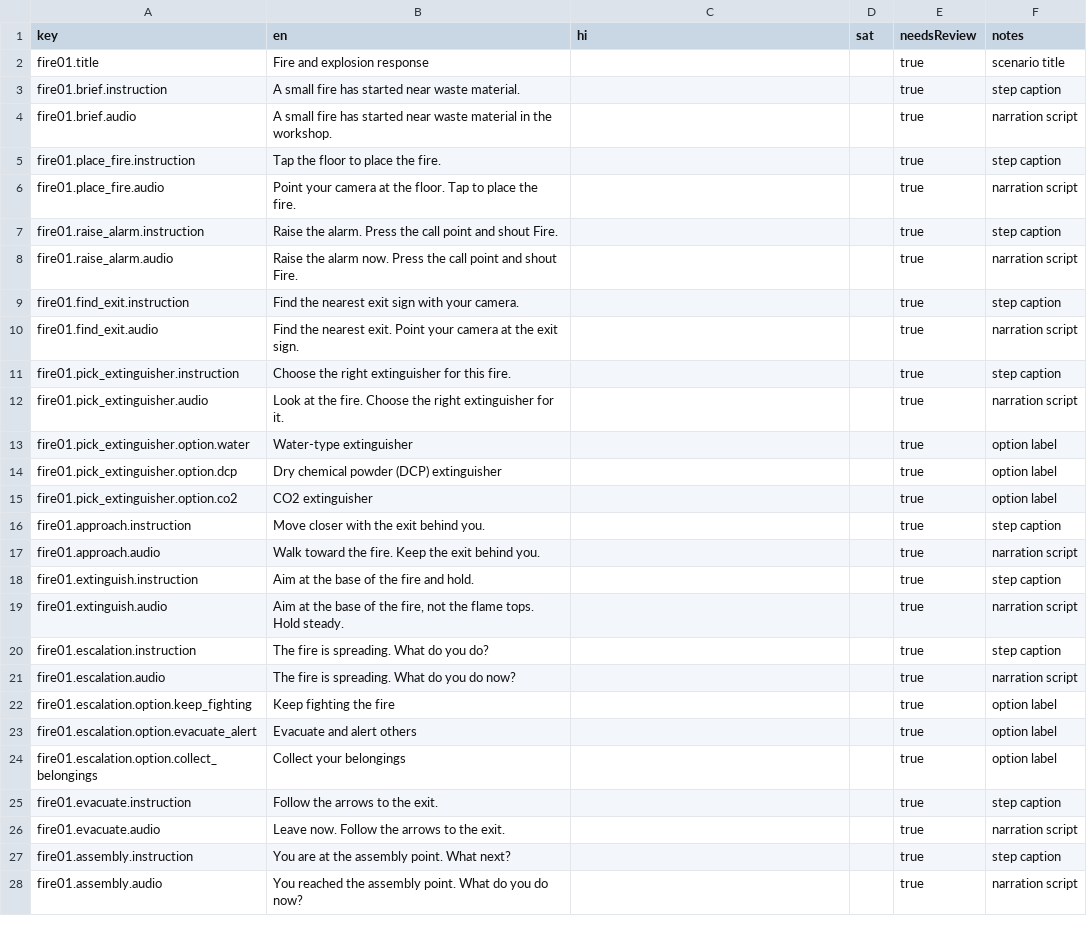
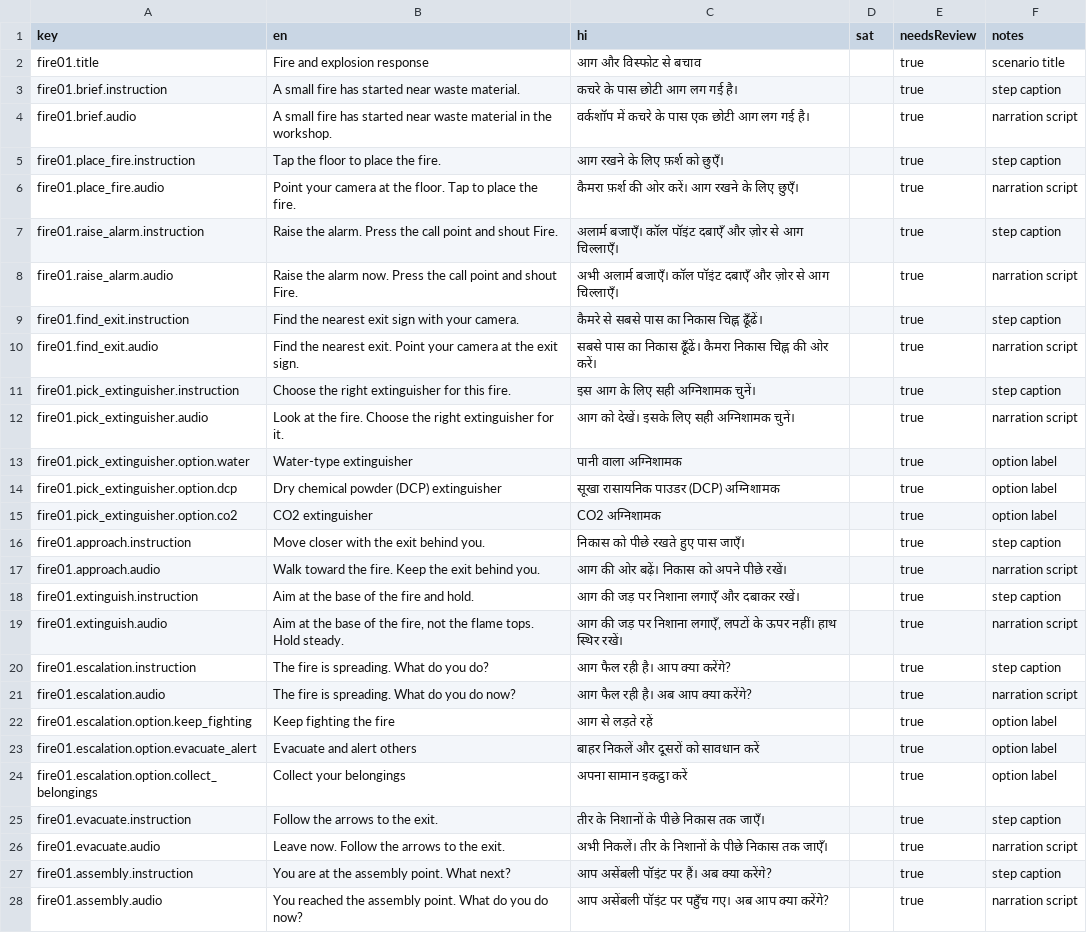
Before and after one commit to buildwithpriince/suraksha-saathi, a CSV file: content/strings/Scenario_FIRE_01.csv, drawn as a sheet; only a part is shown; the diff covers the shown part only; the diff names each change by its address in the sheet, - before the commit and + after, or states it on an @@ line.

```diff
--- a/content/strings/Scenario_FIRE_01.csv
+++ b/content/strings/Scenario_FIRE_01.csv
-C2 (hi): (empty)
+C2 (hi): आग और विस्फोट से बचाव
-C3 (hi): (empty)
+C3 (hi): कचरे के पास छोटी आग लग गई है।
-C4 (hi): (empty)
+C4 (hi): वर्कशॉप में कचरे के पास एक छोटी आग लग गई है।
-C5 (hi): (empty)
+C5 (hi): आग रखने के लिए फ़र्श को छुएँ।
-C6 (hi): (empty)
+C6 (hi): कैमरा फ़र्श की ओर करें। आग रखने के लिए छुएँ।
-C7 (hi): (empty)
+C7 (hi): अलार्म बजाएँ। कॉल पॉइंट दबाएँ और ज़ोर से आग चिल्लाएँ।
-C8 (hi): (empty)
+C8 (hi): अभी अलार्म बजाएँ। कॉल पॉइंट दबाएँ और ज़ोर से आग चिल्लाएँ।
-C9 (hi): (empty)
+C9 (hi): कैमरे से सबसे पास का निकास चिह्न ढूँढें।
-C10 (hi): (empty)
+C10 (hi): सबसे पास का निकास ढूँढें। कैमरा निकास चिह्न की ओर करें।
-C11 (hi): (empty)
+C11 (hi): इस आग के लिए सही अग्निशामक चुनें।
-C12 (hi): (empty)
+C12 (hi): आग को देखें। इसके लिए सही अग्निशामक चुनें।
-C13 (hi): (empty)
+C13 (hi): पानी वाला अग्निशामक
-C14 (hi): (empty)
+C14 (hi): सूखा रासायनिक पाउडर (DCP) अग्निशामक
-C15 (hi): (empty)
+C15 (hi): CO2 अग्निशामक
-C16 (hi): (empty)
+C16 (hi): निकास को पीछे रखते हुए पास जाएँ।
-C17 (hi): (empty)
+C17 (hi): आग की ओर बढ़ें। निकास को अपने पीछे रखें।
-C18 (hi): (empty)
+C18 (hi): आग की जड़ पर निशाना लगाएँ और दबाकर रखें।
-C19 (hi): (empty)
+C19 (hi): आग की जड़ पर निशाना लगाएँ, लपटों के ऊपर नहीं। हाथ स्थिर रखें।
-C20 (hi): (empty)
+C20 (hi): आग फैल रही है। आप क्या करेंगे?
-C21 (hi): (empty)
+C21 (hi): आग फैल रही है। अब आप क्या करेंगे?
-C22 (hi): (empty)
+C22 (hi): आग से लड़ते रहें
-C23 (hi): (empty)
+C23 (hi): बाहर निकलें और दूसरों को सावधान करें
-C24 (hi): (empty)
+C24 (hi): अपना सामान इकट्ठा करें
-C25 (hi): (empty)
+C25 (hi): तीर के निशानों के पीछे निकास तक जाएँ।
-C26 (hi): (empty)
+C26 (hi): अभी निकलें। तीर के निशानों के पीछे निकास तक जाएँ।
-C27 (hi): (empty)
+C27 (hi): आप असेंबली पॉइंट पर हैं। अब क्या करेंगे?
-C28 (hi): (empty)
+C28 (hi): आप असेंबली पॉइंट पर पहुँच गए। अब आप क्या करेंगे?
```
Also changed, not shown: 12 edited cells elsewhere in this file, content/strings/UI.csv, 6 other files.
